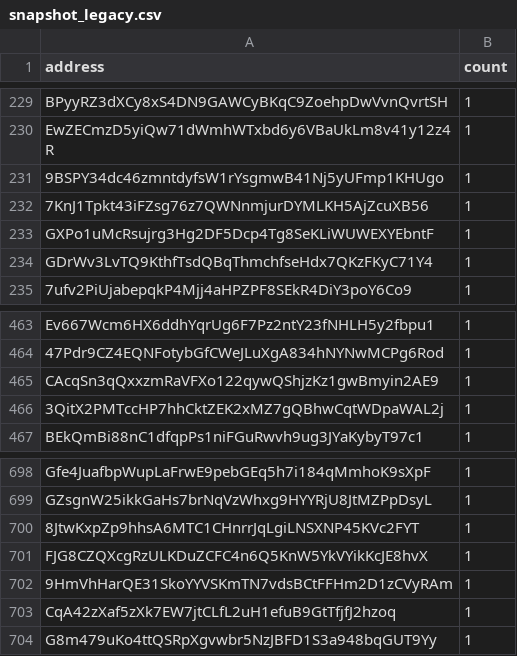
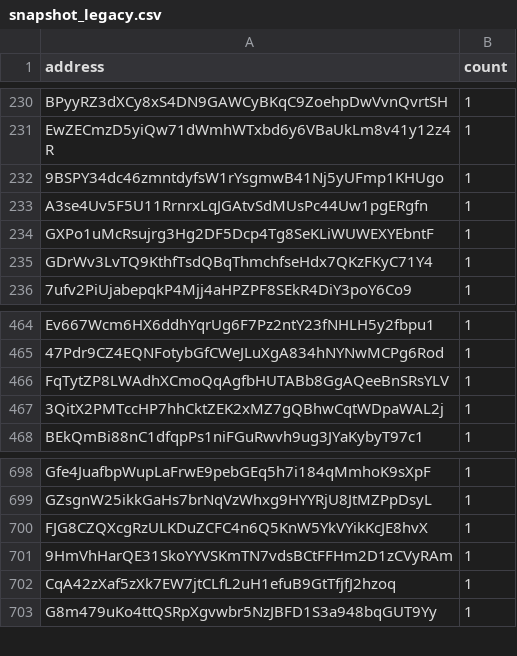
Before and after one commit to QuekzDev/snapshot, a CSV file: snapshot_legacy.csv, drawn as a sheet; only a part is shown, gaps mark what is left out; the diff covers the shown part only.

```diff
--- a/snapshot_legacy.csv
+++ b/snapshot_legacy.csv
@@ -231,3 +232,3 @@ EwZECmzD5yiQw71dWmhWTxbd6y6VBaUkLm8v41y12z4R,1
 9BSPY34dc46zmntdyfsW1rYsgmwB41Nj5yUFmp1KHUgo,1
-7KnJ1Tpkt43iFZsg76z7QWNnmjurDYMLKH5AjZcuXB56,1
+A3se4Uv5F5U11RrnrxLqJGAtvSdMUsPc44Uw1pgERgfn,1
 GXPo1uMcRsujrg3Hg2DF5Dcp4Tg8SeKLiWUWEXYEbntF,1
@@ -464,3 +465,3 @@ Ev667Wcm6HX6ddhYqrUg6F7Pz2ntY23fNHLH5y2fbpu1,1
 47Pdr9CZ4EQNFotybGfCWeJLuXgA834hNYNwMCPg6Rod,1
-CAcqSn3qQxxzmRaVFXo122qywQShjzKz1gwBmyin2AE9,1
+FqTytZP8LWAdhXCmoQqAgfbHUTABb8GgAQeeBnSRsYLV,1
 3QitX2PMTccHP7hhCktZEK2xMZ7gQBhwCqtWDpaWAL2j,1
@@ -699,3 +699,2 @@ Gfe4JuafbpWupLaFrwE9pebGEq5h7i184qMmhoK9sXpF,1
 GZsgnW25ikkGaHs7brNqVzWhxg9HYYRjU8JtMZPpDsyL,1
-8JtwKxpZp9hhsA6MTC1CHnrrJqLgiLNSXNP45KVc2FYT,1
 FJG8CZQXcgRzULKDuZCFC4n6Q5KnW5YkVYikKcJE8hvX,1
```
Also changed, not shown: 3 added rows and 3 removed rows elsewhere in this file.
